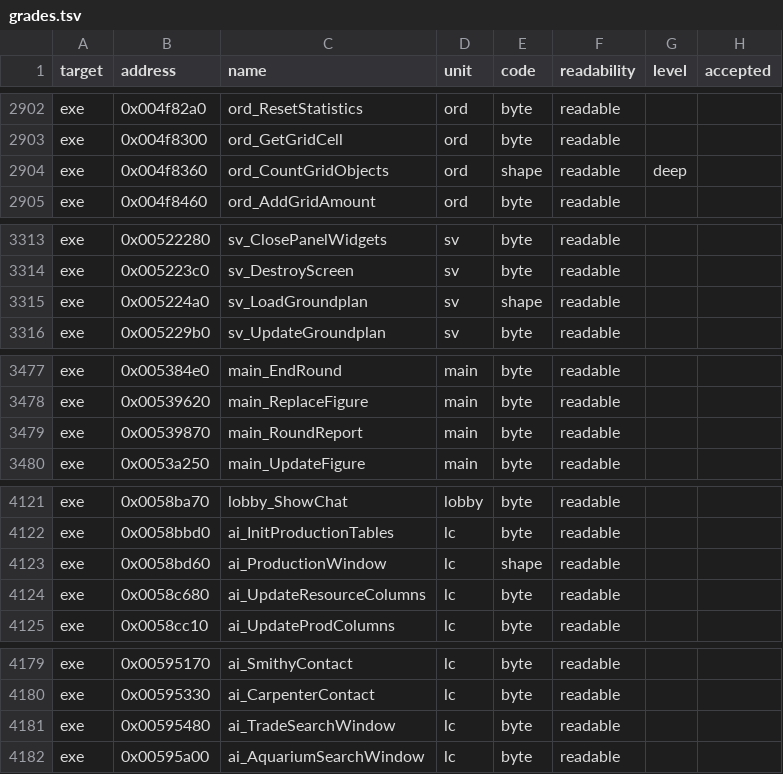
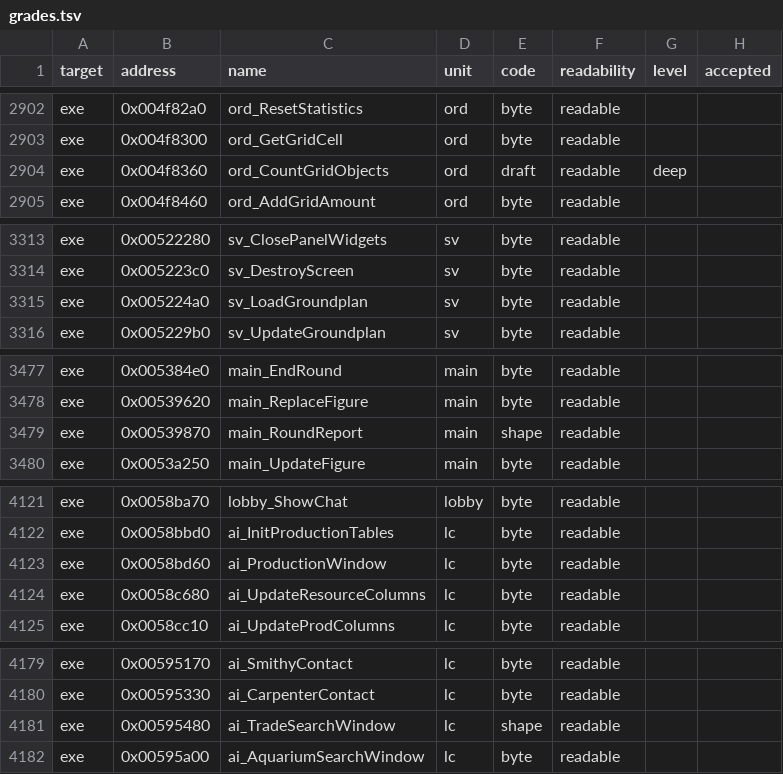
Before and after one commit to guildhaus/reguild, a TSV file: ledger/grades.tsv, drawn as a sheet; only a part is shown, gaps mark what is left out; the diff covers the shown part only.

```diff
--- a/ledger/grades.tsv
+++ b/ledger/grades.tsv
@@ -2903,3 +2903,3 @@ exe	0x004f82a0	ord_ResetStatistics	ord	byte	readable
 exe	0x004f8300	ord_GetGridCell	ord	byte	readable		
-exe	0x004f8360	ord_CountGridObjects	ord	shape	readable	deep	
+exe	0x004f8360	ord_CountGridObjects	ord	draft	readable	deep	
 exe	0x004f8460	ord_AddGridAmount	ord	byte	readable		
@@ -3314,3 +3314,3 @@ exe	0x00522280	sv_ClosePanelWidgets	sv	byte	readable
 exe	0x005223c0	sv_DestroyScreen	sv	byte	readable		
-exe	0x005224a0	sv_LoadGroundplan	sv	shape	readable		
+exe	0x005224a0	sv_LoadGroundplan	sv	byte	readable		
 exe	0x005229b0	sv_UpdateGroundplan	sv	byte	readable		
@@ -3478,3 +3478,3 @@ exe	0x005384e0	main_EndRound	main	byte	readable
 exe	0x00539620	main_ReplaceFigure	main	byte	readable		
-exe	0x00539870	main_RoundReport	main	byte	readable		
+exe	0x00539870	main_RoundReport	main	shape	readable		
 exe	0x0053a250	main_UpdateFigure	main	byte	readable		
@@ -4122,3 +4122,3 @@ exe	0x0058ba70	lobby_ShowChat	lobby	byte	readable
 exe	0x0058bbd0	ai_InitProductionTables	lc	byte	readable		
-exe	0x0058bd60	ai_ProductionWindow	lc	shape	readable		
+exe	0x0058bd60	ai_ProductionWindow	lc	byte	readable		
 exe	0x0058c680	ai_UpdateResourceColumns	lc	byte	readable		
@@ -4180,3 +4180,3 @@ exe	0x00595170	ai_SmithyContact	lc	byte	readable
 exe	0x00595330	ai_CarpenterContact	lc	byte	readable		
-exe	0x00595480	ai_TradeSearchWindow	lc	byte	readable		
+exe	0x00595480	ai_TradeSearchWindow	lc	shape	readable		
 exe	0x00595a00	ai_AquariumSearchWindow	lc	byte	readable		
```
Also changed, not shown: 8 edited cells elsewhere in this file.
